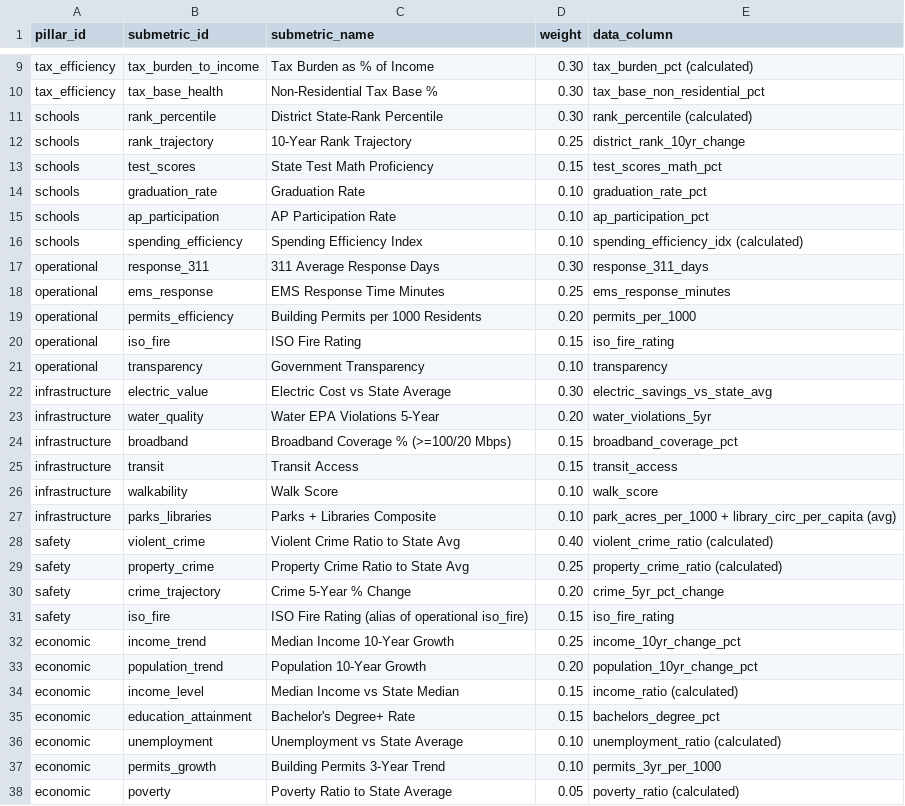
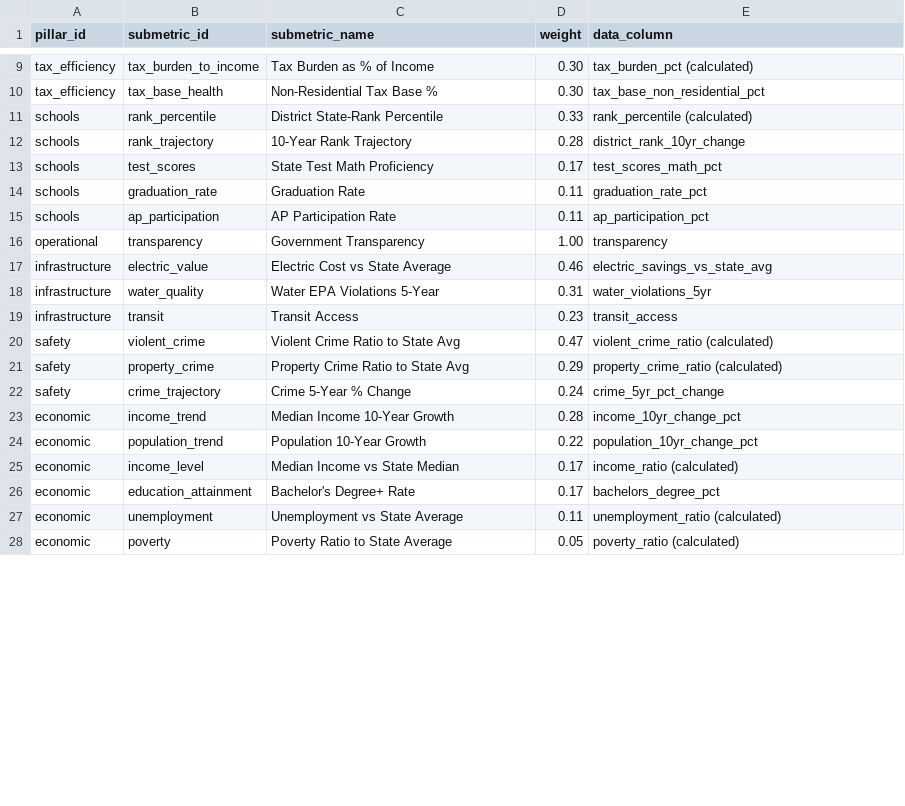
Before and after one commit to bluepenguin1234/civica, a CSV file: data/pillar_weights.csv, drawn as a sheet; only a part is shown, gaps mark what is left out; the diff covers the shown part only.

```diff
--- a/data/pillar_weights.csv
+++ b/data/pillar_weights.csv
@@ -10,29 +10,19 @@ tax_efficiency,tax_burden_to_income,Tax Burden as % of Income,0.30,tax_burden_pc
 tax_efficiency,tax_base_health,Non-Residential Tax Base %,0.30,tax_base_non_residential_pct
-schools,rank_percentile,District State-Rank Percentile,0.30,rank_percentile (calculated)
-schools,rank_trajectory,10-Year Rank Trajectory,0.25,district_rank_10yr_change
-schools,test_scores,State Test Math Proficiency,0.15,test_scores_math_pct
-schools,graduation_rate,Graduation Rate,0.10,graduation_rate_pct
-schools,ap_participation,AP Participation Rate,0.10,ap_participation_pct
-schools,spending_efficiency,Spending Efficiency Index,0.10,spending_efficiency_idx (calculated)
-operational,response_311,311 Average Response Days,0.30,response_311_days
-operational,ems_response,EMS Response Time Minutes,0.25,ems_response_minutes
-operational,permits_efficiency,Building Permits per 1000 Residents,0.20,permits_per_1000
-operational,iso_fire,ISO Fire Rating,0.15,iso_fire_rating
-operational,transparency,Government Transparency,0.10,transparency
-infrastructure,electric_value,Electric Cost vs State Average,0.30,electric_savings_vs_state_avg
-infrastructure,water_quality,Water EPA Violations 5-Year,0.20,water_violations_5yr
-infrastructure,broadband,Broadband Coverage % (>=100/20 Mbps),0.15,broadband_coverage_pct
-infrastructure,transit,Transit Access,0.15,transit_access
-infrastructure,walkability,Walk Score,0.10,walk_score
-infrastructure,parks_libraries,Parks + Libraries Composite,0.10,park_acres_per_1000 + library_circ_per_capita (avg)
-safety,violent_crime,Violent Crime Ratio to State Avg,0.40,violent_crime_ratio (calculated)
-safety,property_crime,Property Crime Ratio to State Avg,0.25,property_crime_ratio (calculated)
-safety,crime_trajectory,Crime 5-Year % Change,0.20,crime_5yr_pct_change
-safety,iso_fire,ISO Fire Rating (alias of operational iso_fire),0.15,iso_fire_rating
-economic,income_trend,Median Income 10-Year Growth,0.25,income_10yr_change_pct
-economic,population_trend,Population 10-Year Growth,0.20,population_10yr_change_pct
-economic,income_level,Median Income vs State Median,0.15,income_ratio (calculated)
-economic,education_attainment,Bachelor's Degree+ Rate,0.15,bachelors_degree_pct
-economic,unemployment,Unemployment vs State Average,0.10,unemployment_ratio (calculated)
-economic,permits_growth,Building Permits 3-Year Trend,0.10,permits_3yr_per_1000
+schools,rank_percentile,District State-Rank Percentile,0.33,rank_percentile (calculated)
+schools,rank_trajectory,10-Year Rank Trajectory,0.28,district_rank_10yr_change
+schools,test_scores,State Test Math Proficiency,0.17,test_scores_math_pct
+schools,graduation_rate,Graduation Rate,0.11,graduation_rate_pct
+schools,ap_participation,AP Participation Rate,0.11,ap_participation_pct
+operational,transparency,Government Transparency,1.00,transparency
+infrastructure,electric_value,Electric Cost vs State Average,0.46,electric_savings_vs_state_avg
+infrastructure,water_quality,Water EPA Violations 5-Year,0.31,water_violations_5yr
+infrastructure,transit,Transit Access,0.23,transit_access
+safety,violent_crime,Violent Crime Ratio to State Avg,0.47,violent_crime_ratio (calculated)
+safety,property_crime,Property Crime Ratio to State Avg,0.29,property_crime_ratio (calculated)
+safety,crime_trajectory,Crime 5-Year % Change,0.24,crime_5yr_pct_change
+economic,income_trend,Median Income 10-Year Growth,0.28,income_10yr_change_pct
+economic,population_trend,Population 10-Year Growth,0.22,population_10yr_change_pct
+economic,income_level,Median Income vs State Median,0.17,income_ratio (calculated)
+economic,education_attainment,Bachelor's Degree+ Rate,0.17,bachelors_degree_pct
+economic,unemployment,Unemployment vs State Average,0.11,unemployment_ratio (calculated)
 economic,poverty,Poverty Ratio to State Average,0.05,poverty_ratio (calculated)
```
Also changed, not shown: 3 removed rows and 3 edited cells elsewhere in this file, data/towns.csv, 4 other files.
